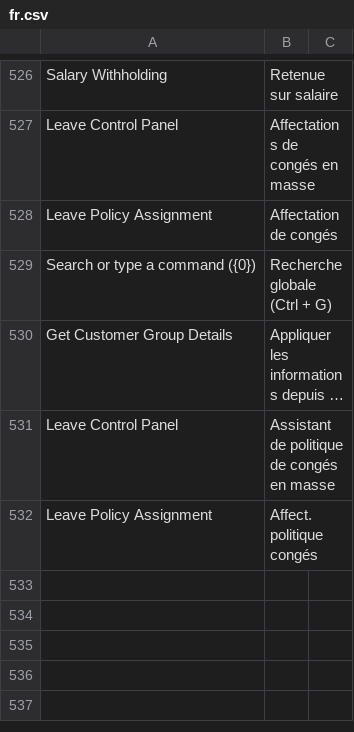
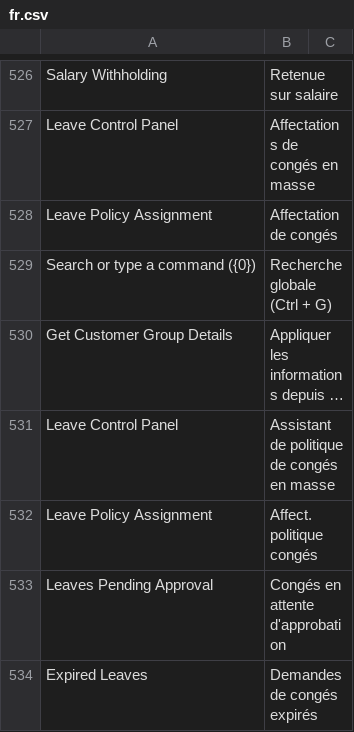
Before and after one commit to scopen-coop/erpnext_france, a CSV file: erpnext_france/translations/fr.csv, drawn as a sheet; only a part is shown, gaps mark what is left out; long unchanged cells end in ….

Commit message:
add translation HR

```diff
--- a/erpnext_france/translations/fr.csv
+++ b/erpnext_france/translations/fr.csv
@@ -532 +532,3 @@ Leave Control Panel,Assistant de politique de congés en masse
 Leave Policy Assignment,Affect. politique congés
+Leaves Pending Approval,Congés en attente d'approbation
+Expired Leaves,Demandes de congés expirés
```
